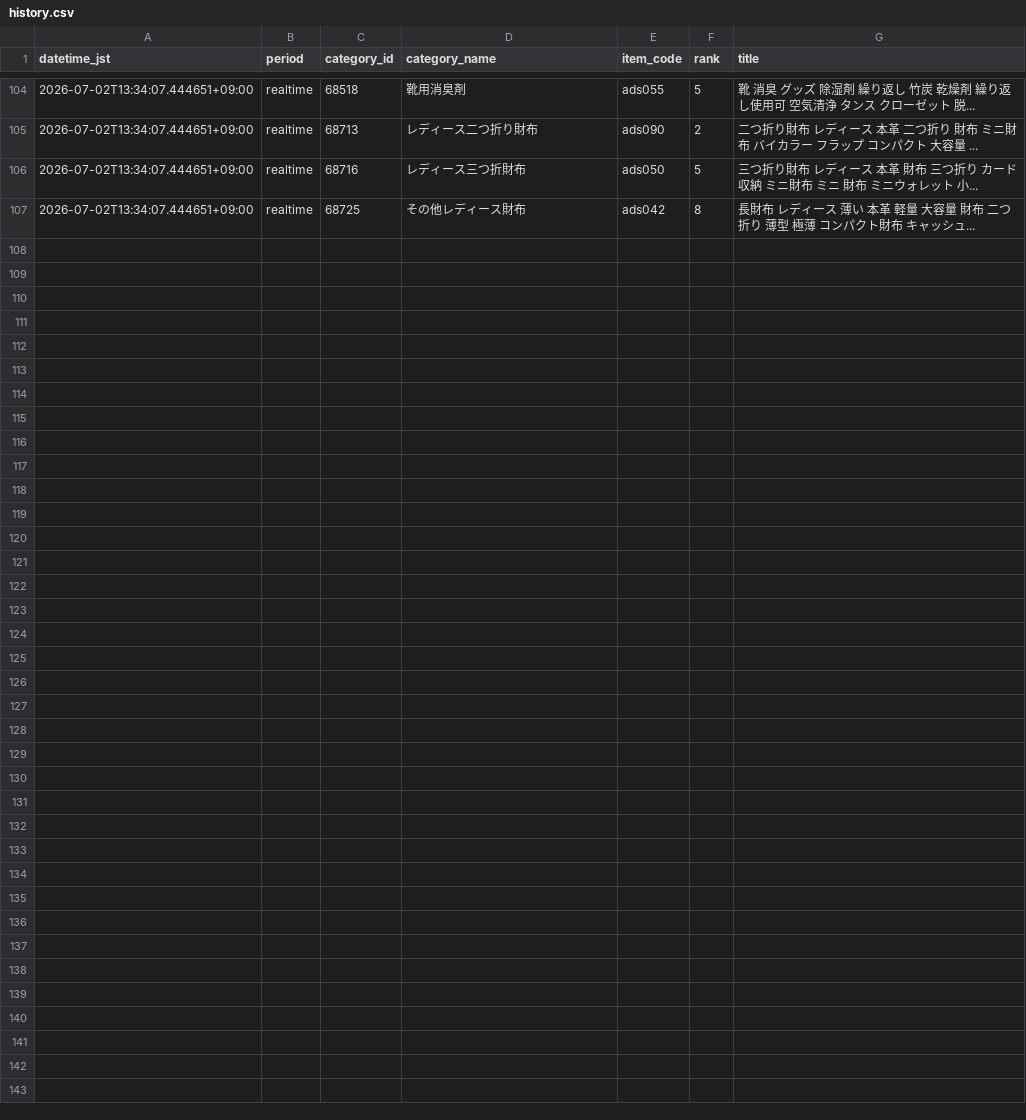
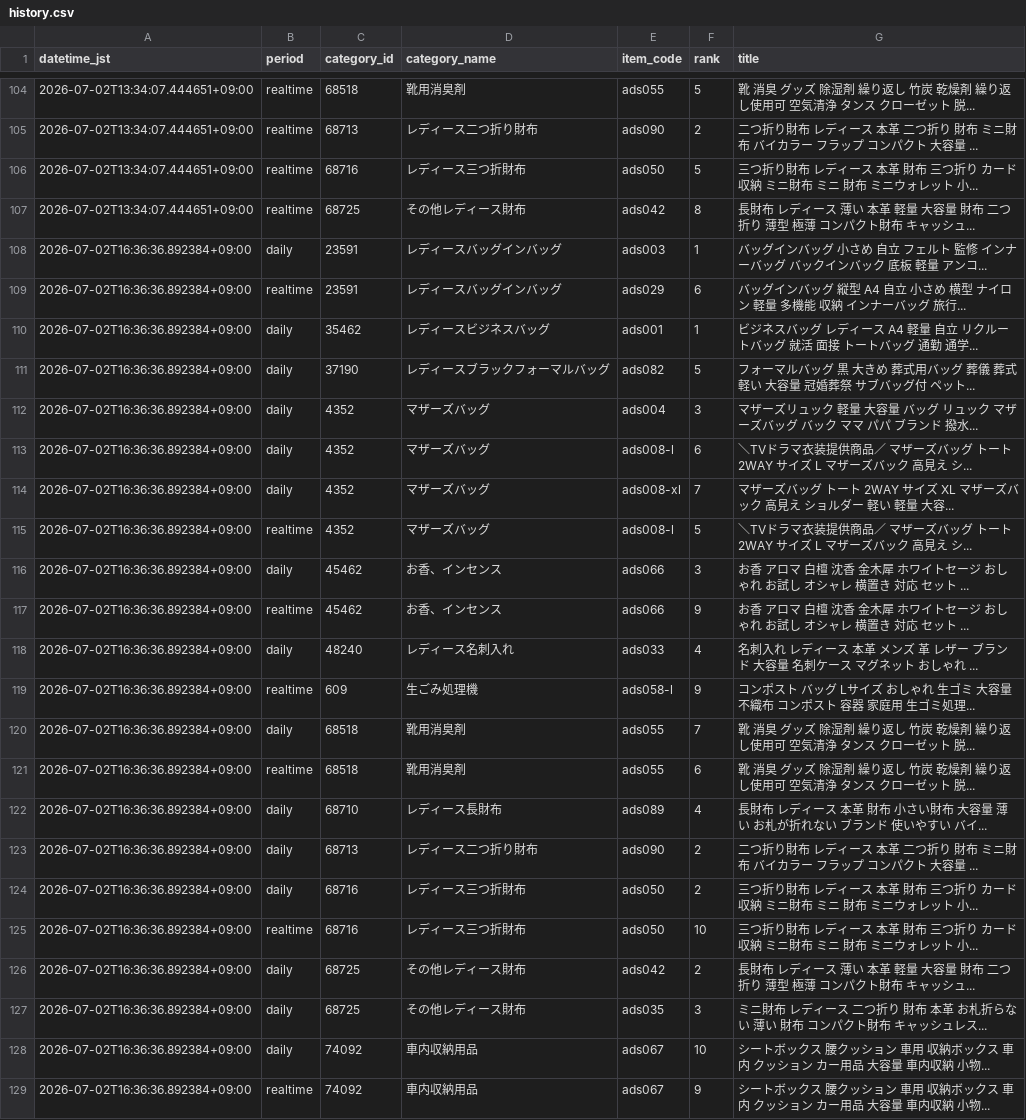
Before and after one commit to ads-hideki/yahoo-ranking-monitor, a CSV file: data/history.csv, drawn as a sheet; only a part is shown, gaps mark what is left out; the diff names each change by its address in the sheet, - before the commit and + after, or states it on an @@ line.

```diff
--- a/data/history.csv
+++ b/data/history.csv
+row 108: 2026-07-02T16:36:36.892384+09:00 | daily | 23591 | レディースバッグインバッグ | ads003 | 1 | バッグインバッグ 小さめ 自立 フェルト 監修 インナーバッグ バックインバック 底板 軽量 アンコ...
+row 109: 2026-07-02T16:36:36.892384+09:00 | realtime | 23591 | レディースバッグインバッグ | ads029 | 6 | バッグインバッグ 縦型 A4 自立 小さめ 横型 ナイロン 軽量 多機能 収納 インナーバッグ 旅行...
+row 110: 2026-07-02T16:36:36.892384+09:00 | daily | 35462 | レディースビジネスバッグ | ads001 | 1 | ビジネスバッグ レディース A4 軽量 自立 リクルートバッグ 就活 面接 トートバッグ 通勤 通学...
+row 111: 2026-07-02T16:36:36.892384+09:00 | daily | 37190 | レディースブラックフォーマルバッグ | ads082 | 5 | フォーマルバッグ 黒 大きめ 葬式用バッグ 葬儀 葬式 軽い 大容量 冠婚葬祭 サブバッグ付 ペット...
+row 112: 2026-07-02T16:36:36.892384+09:00 | daily | 4352 | マザーズバッグ | ads004 | 3 | マザーズリュック 軽量 大容量 バッグ リュック マザーズバッグ バック ママ パパ ブランド 撥水...
+row 113: 2026-07-02T16:36:36.892384+09:00 | daily | 4352 | マザーズバッグ | ads008-l | 6 | ＼TVドラマ衣装提供商品／ マザーズバッグ トート 2WAY サイズ L マザーズバック 高見え シ...
+row 114: 2026-07-02T16:36:36.892384+09:00 | daily | 4352 | マザーズバッグ | ads008-xl | 7 | マザーズバッグ トート 2WAY サイズ XL マザーズバック 高見え ショルダー 軽い 軽量 大容...
+row 115: 2026-07-02T16:36:36.892384+09:00 | realtime | 4352 | マザーズバッグ | ads008-l | 5 | ＼TVドラマ衣装提供商品／ マザーズバッグ トート 2WAY サイズ L マザーズバック 高見え シ...
+row 116: 2026-07-02T16:36:36.892384+09:00 | daily | 45462 | お香、インセンス | ads066 | 3 | お香 アロマ 白檀 沈香 金木犀 ホワイトセージ おしゃれ お試し オシャレ 横置き 対応 セット ...
+row 117: 2026-07-02T16:36:36.892384+09:00 | realtime | 45462 | お香、インセンス | ads066 | 9 | お香 アロマ 白檀 沈香 金木犀 ホワイトセージ おしゃれ お試し オシャレ 横置き 対応 セット ...
+row 118: 2026-07-02T16:36:36.892384+09:00 | daily | 48240 | レディース名刺入れ | ads033 | 4 | 名刺入れ レディース 本革 メンズ 革 レザー ブランド 大容量 名刺ケース マグネット おしゃれ ...
+row 119: 2026-07-02T16:36:36.892384+09:00 | realtime | 609 | 生ごみ処理機 | ads058-l | 9 | コンポスト バッグ Lサイズ おしゃれ 生ゴミ 大容量 不織布 コンポスト 容器 家庭用 生ゴミ処理...
+row 120: 2026-07-02T16:36:36.892384+09:00 | daily | 68518 | 靴用消臭剤 | ads055 | 7 | 靴 消臭 グッズ 除湿剤 繰り返し 竹炭 乾燥剤 繰り返し使用可 空気清浄 タンス クローゼット 脱...
+row 121: 2026-07-02T16:36:36.892384+09:00 | realtime | 68518 | 靴用消臭剤 | ads055 | 6 | 靴 消臭 グッズ 除湿剤 繰り返し 竹炭 乾燥剤 繰り返し使用可 空気清浄 タンス クローゼット 脱...
+row 122: 2026-07-02T16:36:36.892384+09:00 | daily | 68710 | レディース長財布 | ads089 | 4 | 長財布 レディース 本革 財布 小さい財布 大容量 薄い お札が折れない ブランド 使いやすい バイ...
+row 123: 2026-07-02T16:36:36.892384+09:00 | daily | 68713 | レディース二つ折り財布 | ads090 | 2 | 二つ折り財布 レディース 本革 二つ折り 財布 ミニ財布 バイカラー フラップ コンパクト 大容量 ...
+row 124: 2026-07-02T16:36:36.892384+09:00 | daily | 68716 | レディース三つ折財布 | ads050 | 2 | 三つ折り財布 レディース 本革 財布 三つ折り カード収納 ミニ財布 ミニ 財布 ミニウォレット 小...
+row 125: 2026-07-02T16:36:36.892384+09:00 | realtime | 68716 | レディース三つ折財布 | ads050 | 10 | 三つ折り財布 レディース 本革 財布 三つ折り カード収納 ミニ財布 ミニ 財布 ミニウォレット 小...
+row 126: 2026-07-02T16:36:36.892384+09:00 | daily | 68725 | その他レディース財布 | ads042 | 2 | 長財布 レディース 薄い 本革 軽量 大容量 財布 二つ折り 薄型 極薄 コンパクト財布 キャッシュ...
+row 127: 2026-07-02T16:36:36.892384+09:00 | daily | 68725 | その他レディース財布 | ads035 | 3 | ミニ財布 レディース 二つ折り 財布 本革 お札折らない 薄い 財布 コンパクト財布 キャッシュレス...
+row 128: 2026-07-02T16:36:36.892384+09:00 | daily | 74092 | 車内収納用品 | ads067 | 10 | シートボックス 腰クッション 車用 収納ボックス 車内 クッション カー用品 大容量 車内収納 小物...
+row 129: 2026-07-02T16:36:36.892384+09:00 | realtime | 74092 | 車内収納用品 | ads067 | 9 | シートボックス 腰クッション 車用 収納ボックス 車内 クッション カー用品 大容量 車内収納 小物...
```
Also changed, not shown: 5 other files.
